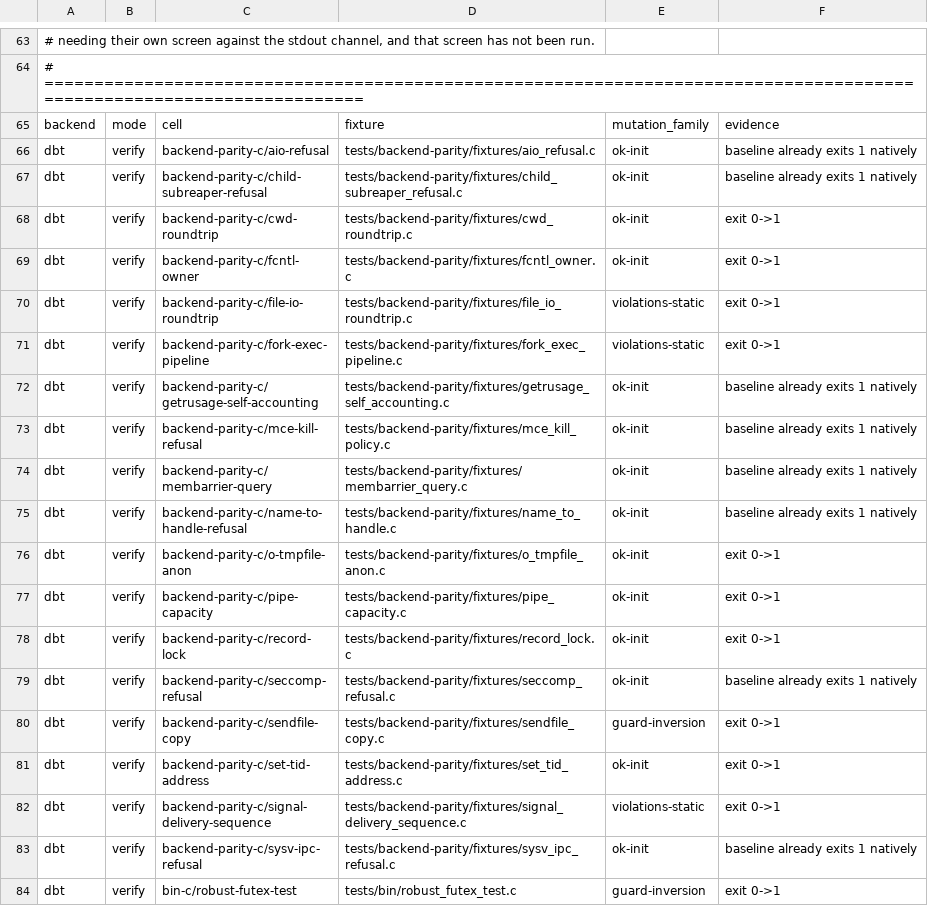
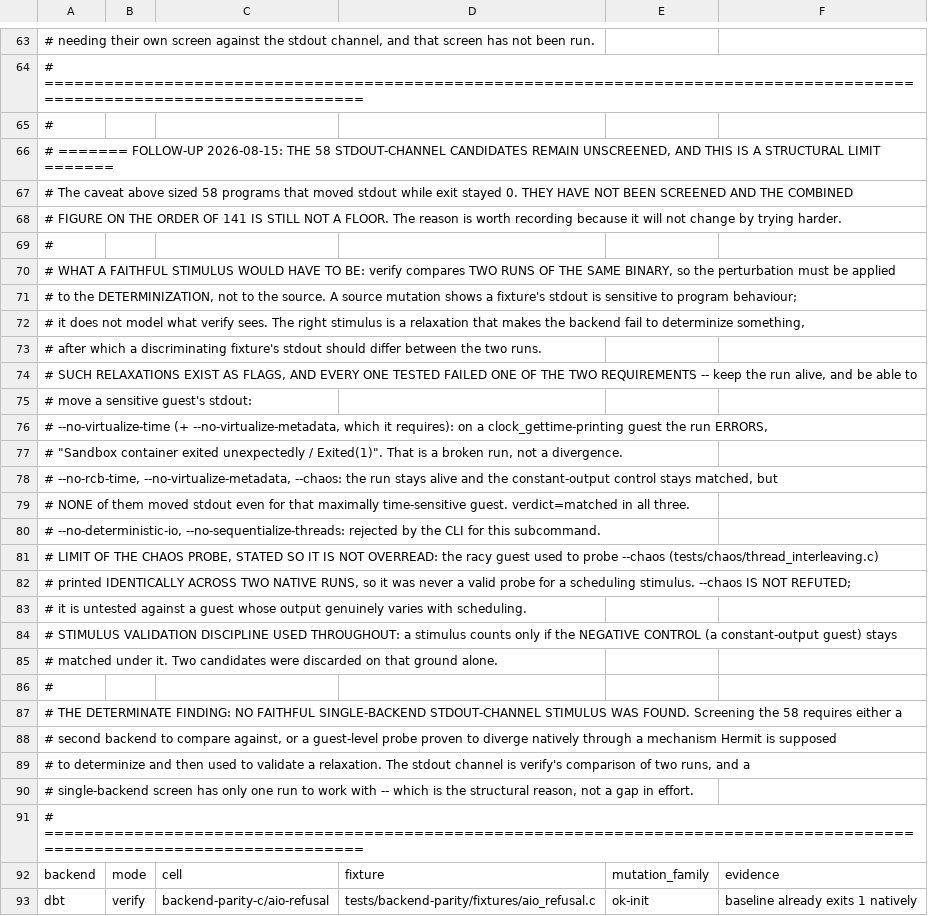
Before and after one commit to rrnewton/reverie, a TSV file: ai_docs/QUALIFIABLE_FIXTURE_QUEUE_20260815.tsv, drawn as a sheet; only a part is shown, gaps mark what is left out; the shorter side is filled out with more unchanged rows.

Commit message:
[hermit2, hermit-bytes, unresolved, devbig030, role=impl] Record that the stdout channel has no faithful single-backend stimulus
Plain Language Summary and Project Impact

The previous caveat sized 58 programs that move stdout while exit stays
0 and flagged a possible combined figure near 141. This records why
those 58 remain unscreened: no faithful stimulus for the stdout channel
is available from a single backend.

Verify compares two runs of the same binary, so the perturbation has to
be applied to the determinization rather than to the source. Relaxation
flags exist, and each tested one failed one of two requirements: keep
the run alive, and be able to move a sensitive guest's stdout. The time
relaxation errors the container; the three that keep the run alive did
not move stdout even for a clock-printing guest; two are rejected by
the CLI for this subcommand.

It also records the limit of the chaos probe rather than overclaiming:
the racy guest used printed identically across two native runs, so
chaos is untested rather than refuted.

That converts a vague undercount into a named structural limit, and
states what would be required: a second backend to compare against, or
a probe proven to diverge natively through a mechanism Hermit is meant
to determinize.

Header amended; the 380 queue rows are untouched.

Task: find-a-faithful-stdout-channel-stimulus

[impl agent, claude-opus-5] [hermit2, devbig030]

```diff
--- a/ai_docs/QUALIFIABLE_FIXTURE_QUEUE_20260815.tsv
+++ b/ai_docs/QUALIFIABLE_FIXTURE_QUEUE_20260815.tsv
@@ -64,2 +64,29 @@
 # =======================================================================================================================
+#
+# ======= FOLLOW-UP 2026-08-15: THE 58 STDOUT-CHANNEL CANDIDATES REMAIN UNSCREENED, AND THIS IS A STRUCTURAL LIMIT =======
+# The caveat above sized 58 programs that moved stdout while exit stayed 0. THEY HAVE NOT BEEN SCREENED AND THE COMBINED
+# FIGURE ON THE ORDER OF 141 IS STILL NOT A FLOOR. The reason is worth recording because it will not change by trying harder.
+#
+# WHAT A FAITHFUL STIMULUS WOULD HAVE TO BE: verify compares TWO RUNS OF THE SAME BINARY, so the perturbation must be applied
+#   to the DETERMINIZATION, not to the source. A source mutation shows a fixture's stdout is sensitive to program behaviour;
+#   it does not model what verify sees. The right stimulus is a relaxation that makes the backend fail to determinize something,
+#   after which a discriminating fixture's stdout should differ between the two runs.
+# SUCH RELAXATIONS EXIST AS FLAGS, AND EVERY ONE TESTED FAILED ONE OF THE TWO REQUIREMENTS -- keep the run alive, and be able to
+#   move a sensitive guest's stdout:
+#     --no-virtualize-time (+ --no-virtualize-metadata, which it requires): on a clock_gettime-printing guest the run ERRORS,
+#         "Sandbox container exited unexpectedly / Exited(1)". That is a broken run, not a divergence.
+#     --no-rcb-time, --no-virtualize-metadata, --chaos: the run stays alive and the constant-output control stays matched, but
+#         NONE of them moved stdout even for that maximally time-sensitive guest. verdict=matched in all three.
+#     --no-deterministic-io, --no-sequentialize-threads: rejected by the CLI for this subcommand.
+# LIMIT OF THE CHAOS PROBE, STATED SO IT IS NOT OVERREAD: the racy guest used to probe --chaos (tests/chaos/thread_interleaving.c)
+#   printed IDENTICALLY ACROSS TWO NATIVE RUNS, so it was never a valid probe for a scheduling stimulus. --chaos IS NOT REFUTED;
+#   it is untested against a guest whose output genuinely varies with scheduling.
+# STIMULUS VALIDATION DISCIPLINE USED THROUGHOUT: a stimulus counts only if the NEGATIVE CONTROL (a constant-output guest) stays
+#   matched under it. Two candidates were discarded on that ground alone.
+#
+# THE DETERMINATE FINDING: NO FAITHFUL SINGLE-BACKEND STDOUT-CHANNEL STIMULUS WAS FOUND. Screening the 58 requires either a
+#   second backend to compare against, or a guest-level probe proven to diverge natively through a mechanism Hermit is supposed
+#   to determinize and then used to validate a relaxation. The stdout channel is verify's comparison of two runs, and a
+#   single-backend screen has only one run to work with -- which is the structural reason, not a gap in effort.
+# =======================================================================================================================
 backend	mode	cell	fixture	mutation_family	evidence
```
